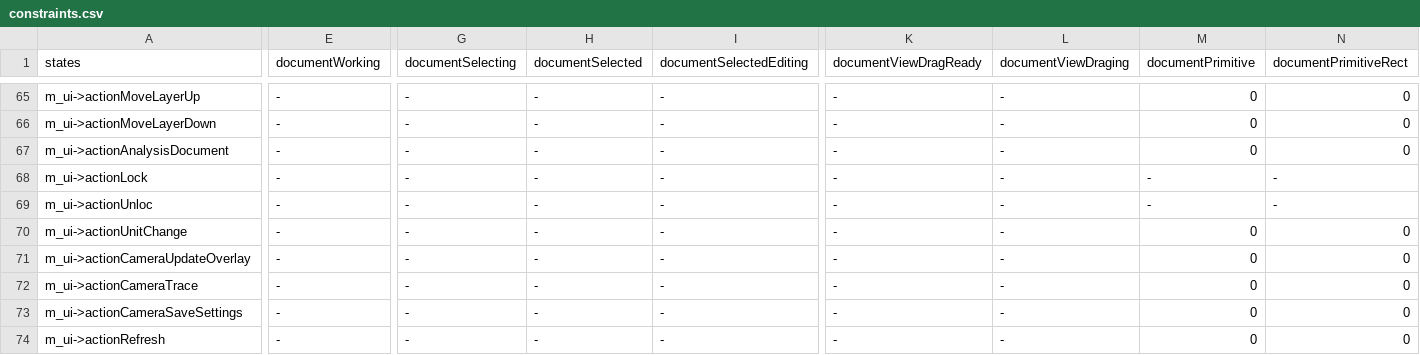
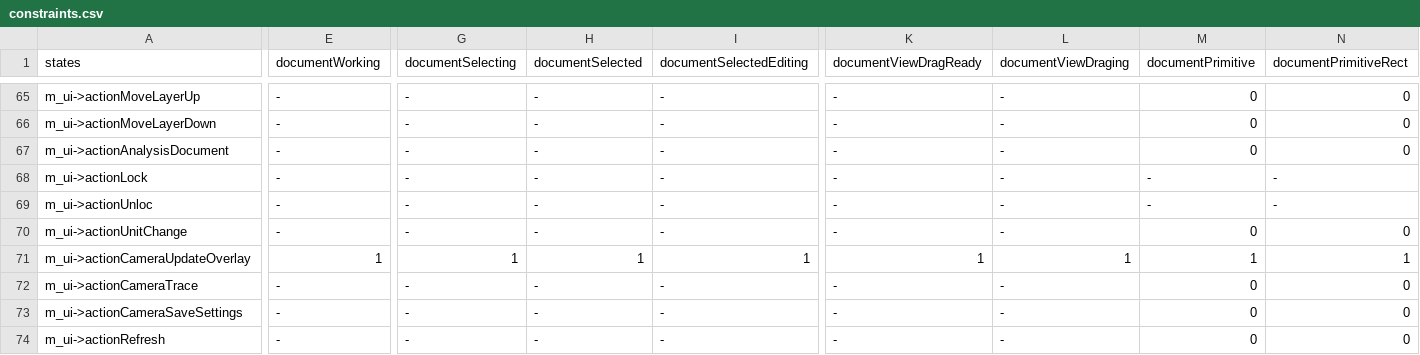
Before and after one commit to oneminute/LaserController, a CSV file: res/constraints.csv, drawn as a sheet; only a part is shown, gaps mark what is left out; the diff covers the shown part only; the diff names each change by its address in the sheet, - before the commit and + after, or states it on an @@ line.

```diff
--- a/res/constraints.csv
+++ b/res/constraints.csv
-E71 (documentWorking): -
+E71 (documentWorking): 1
-G71 (documentSelecting): -
+G71 (documentSelecting): 1
-H71 (documentSelected): -
+H71 (documentSelected): 1
-I71 (documentSelectedEditing): -
+I71 (documentSelectedEditing): 1
-K71 (documentViewDragReady): -
+K71 (documentViewDragReady): 1
-L71 (documentViewDraging): -
+L71 (documentViewDraging): 1
-M71 (documentPrimitive): 0
+M71 (documentPrimitive): 1
-N71 (documentPrimitiveRect): 0
+N71 (documentPrimitiveRect): 1
```
Also changed, not shown: 12 edited cells elsewhere in this file, 9 other files.
